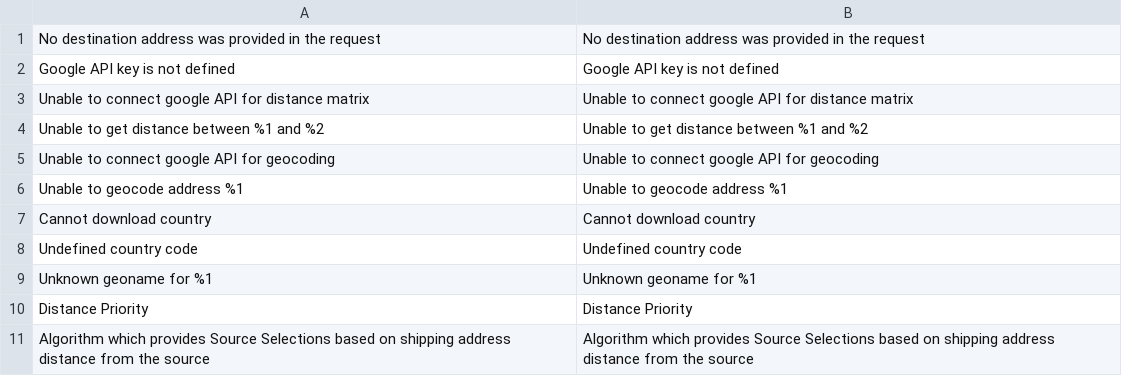
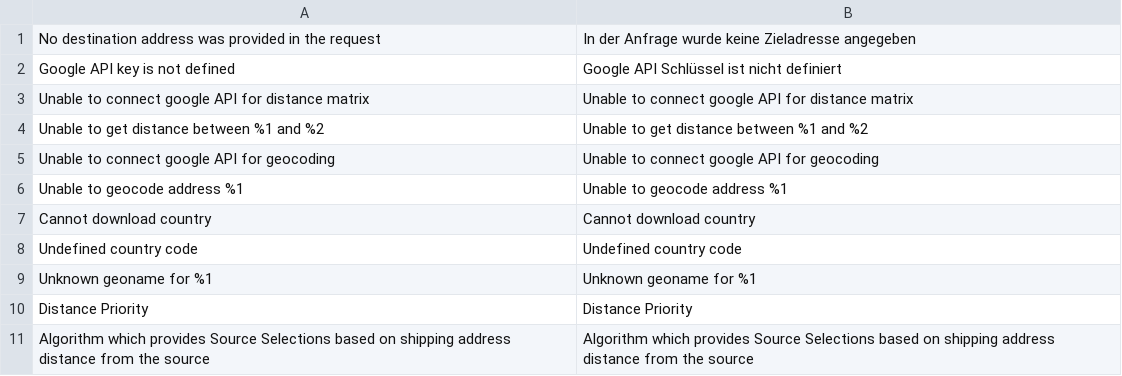
Before and after one commit to magento-l10n/i18n-msi, a CSV file: app/code/Magento/InventoryDistanceBasedSourceSelection/i18n/de_DE.csv, drawn as a sheet.

Commit message:
New translations __.csv (German) (#16)

```diff
--- a/app/code/Magento/InventoryDistanceBasedSourceSelection/i18n/de_DE.csv
+++ b/app/code/Magento/InventoryDistanceBasedSourceSelection/i18n/de_DE.csv
@@ -1,3 +1,3 @@
-"No destination address was provided in the request","No destination address was provided in the request"
-"Google API key is not defined","Google API key is not defined"
+"No destination address was provided in the request","In der Anfrage wurde keine Zieladresse angegeben"
+"Google API key is not defined","Google API Schlüssel ist nicht definiert"
 "Unable to connect google API for distance matrix","Unable to connect google API for distance matrix"
```
